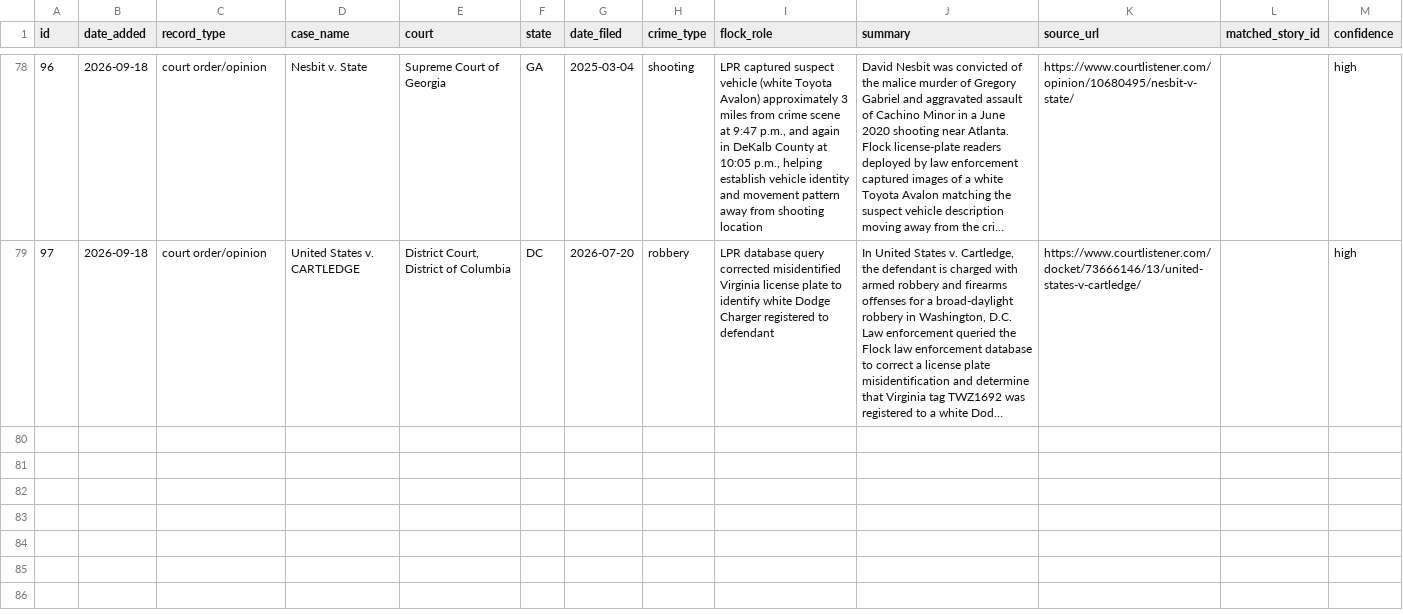
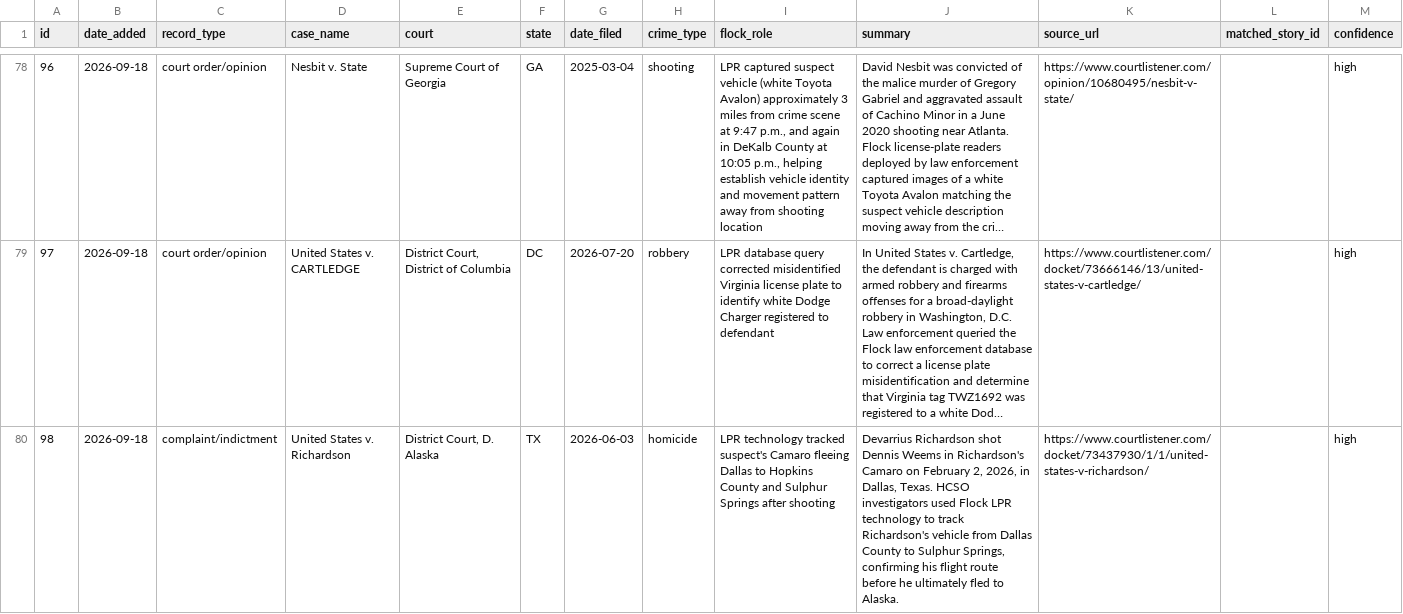
Before and after one commit to CharlesFainLehman/flock-crime-tracker, a CSV file: data/court_records.csv, drawn as a sheet; only a part is shown, gaps mark what is left out; long unchanged cells end in …; the diff covers the shown part only; the diff names each change by its address in the sheet, - before the commit and + after, or states it on an @@ line.

```diff
--- a/data/court_records.csv
+++ b/data/court_records.csv
+row 80: 98 | 2026-09-18 | complaint/indictment | United States v. Richardson | District Court, D. Alaska | TX | 2026-06-03 | homicide | LPR technology tracked suspect's Camaro fleeing Dallas to Hopkins County and Sulphur Springs after shooting | Devarrius Richardson shot Dennis Weems in Richardson's Camaro on February 2, 2026, in Dallas, Texas. HCSO investigators used Flock LPR technology to track Richardson's vehicle from Dallas County to Sulphur Springs, confirming his flight route before he ultimately fled to Alaska. | https://www.courtlistener.com/docket/73437930/1/1/united-states-v-richardson/ |  | high
```
Also changed, not shown: 2 added rows elsewhere in this file, 1 other file.
